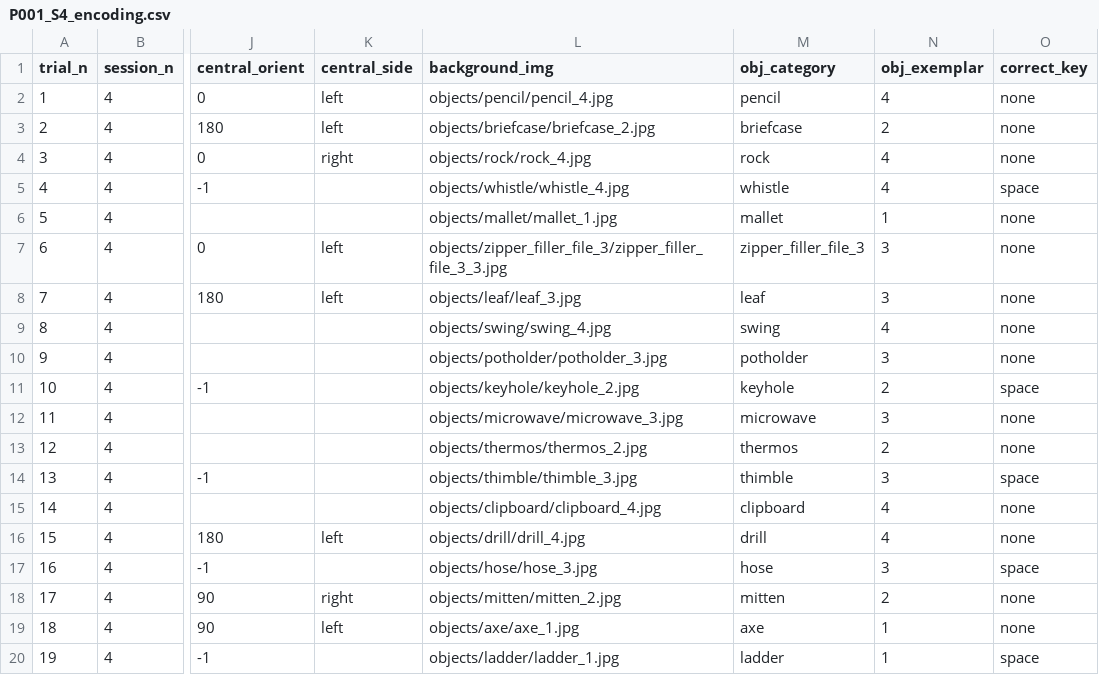
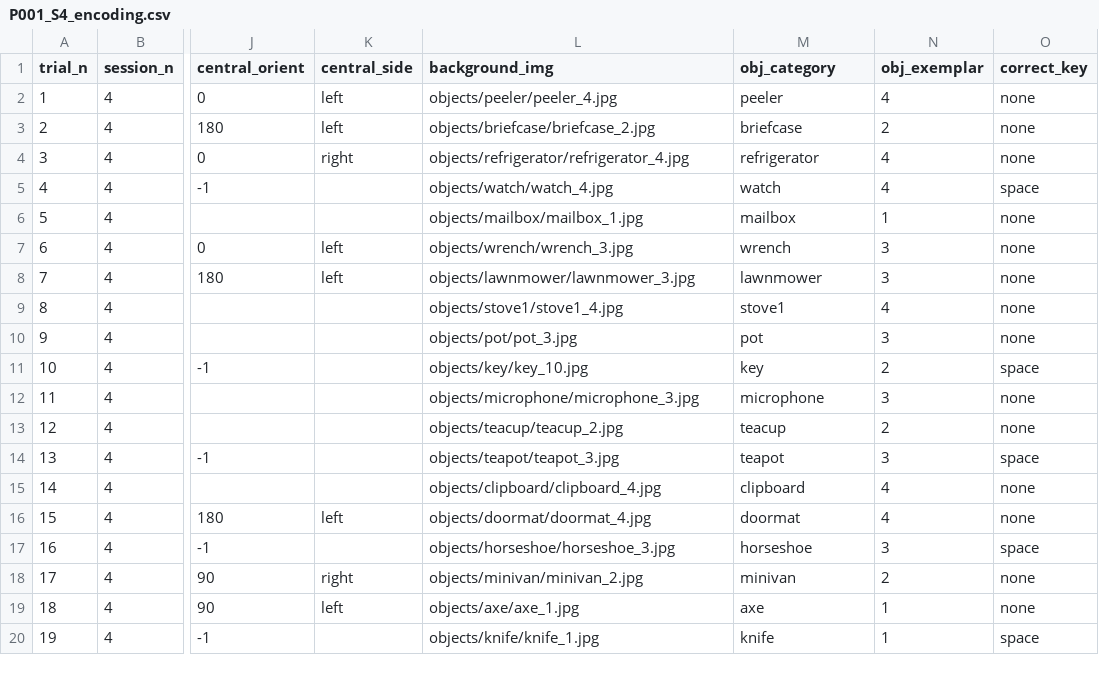
Before and after one commit to ru82bib/Face-like-Configural-Organization-Attentional-Selection-and-Concurrent-Scene-Memory, a CSV file: trial_lists/001/P001_S4_encoding.csv, drawn as a sheet; only a part is shown, gaps mark what is left out; the diff covers the shown part only; the diff names each change by its address in the sheet, - before the commit and + after, or states it on an @@ line.

```diff
--- a/trial_lists/001/P001_S4_encoding.csv
+++ b/trial_lists/001/P001_S4_encoding.csv
-L2 (background_img): objects/pencil/pencil_4.jpg
+L2 (background_img): objects/peeler/peeler_4.jpg
-M2 (obj_category): pencil
+M2 (obj_category): peeler
-L4 (background_img): objects/rock/rock_4.jpg
+L4 (background_img): objects/refrigerator/refrigerator_4.jpg
-M4 (obj_category): rock
+M4 (obj_category): refrigerator
-L5 (background_img): objects/whistle/whistle_4.jpg
+L5 (background_img): objects/watch/watch_4.jpg
-M5 (obj_category): whistle
+M5 (obj_category): watch
-L6 (background_img): objects/mallet/mallet_1.jpg
+L6 (background_img): objects/mailbox/mailbox_1.jpg
-M6 (obj_category): mallet
+M6 (obj_category): mailbox
-L7 (background_img): objects/zipper_filler_file_3/zipper_filler_file_3_3.jpg
+L7 (background_img): objects/wrench/wrench_3.jpg
-M7 (obj_category): zipper_filler_file_3
+M7 (obj_category): wrench
-L8 (background_img): objects/leaf/leaf_3.jpg
+L8 (background_img): objects/lawnmower/lawnmower_3.jpg
-M8 (obj_category): leaf
+M8 (obj_category): lawnmower
-L9 (background_img): objects/swing/swing_4.jpg
+L9 (background_img): objects/stove1/stove1_4.jpg
-M9 (obj_category): swing
+M9 (obj_category): stove1
-L10 (background_img): objects/potholder/potholder_3.jpg
+L10 (background_img): objects/pot/pot_3.jpg
-M10 (obj_category): potholder
+M10 (obj_category): pot
-L11 (background_img): objects/keyhole/keyhole_2.jpg
+L11 (background_img): objects/key/key_10.jpg
-M11 (obj_category): keyhole
+M11 (obj_category): key
-L12 (background_img): objects/microwave/microwave_3.jpg
+L12 (background_img): objects/microphone/microphone_3.jpg
-M12 (obj_category): microwave
+M12 (obj_category): microphone
-L13 (background_img): objects/thermos/thermos_2.jpg
+L13 (background_img): objects/teacup/teacup_2.jpg
-M13 (obj_category): thermos
+M13 (obj_category): teacup
-L14 (background_img): objects/thimble/thimble_3.jpg
+L14 (background_img): objects/teapot/teapot_3.jpg
-M14 (obj_category): thimble
+M14 (obj_category): teapot
-L16 (background_img): objects/drill/drill_4.jpg
+L16 (background_img): objects/doormat/doormat_4.jpg
-M16 (obj_category): drill
+M16 (obj_category): doormat
-L17 (background_img): objects/hose/hose_3.jpg
+L17 (background_img): objects/horseshoe/horseshoe_3.jpg
-M17 (obj_category): hose
+M17 (obj_category): horseshoe
-L18 (background_img): objects/mitten/mitten_2.jpg
+L18 (background_img): objects/minivan/minivan_2.jpg
-M18 (obj_category): mitten
+M18 (obj_category): minivan
-L20 (background_img): objects/ladder/ladder_1.jpg
+L20 (background_img): objects/knife/knife_1.jpg
-M20 (obj_category): ladder
+M20 (obj_category): knife
```
Also changed, not shown: 86 edited cells elsewhere in this file, trial_lists/001/P001_S1_recognition.csv, trial_lists/001/P001_S2_encoding.csv, 35 other files.
